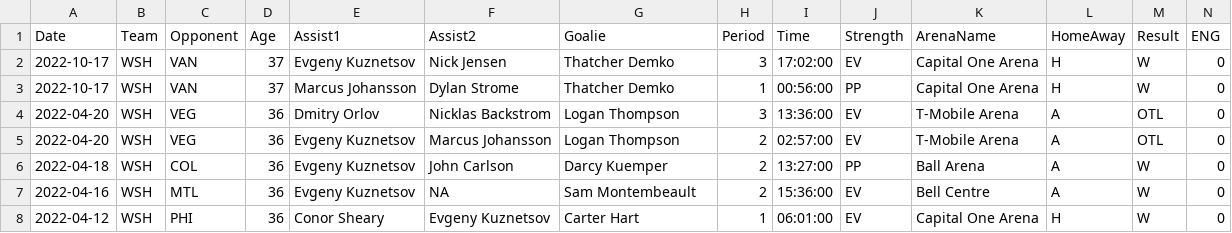
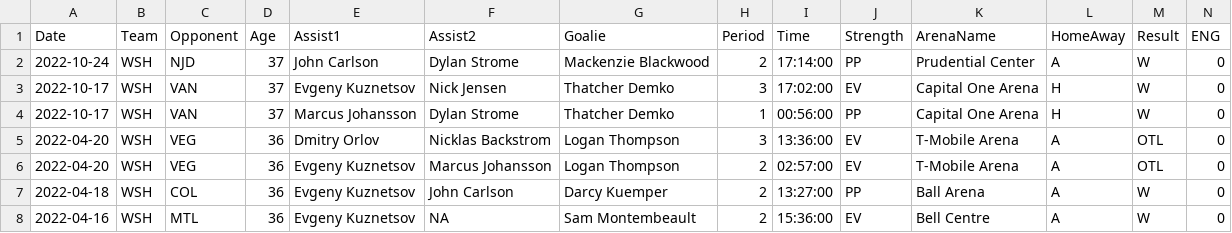
Before and after one commit to jeffreyz374/Ovi-Gretzky-Comparison-Project, a CSV file: Data/ovi-data.csv, drawn as a sheet; only a part is shown; the shorter side is filled out with more unchanged rows; rows hold the shown columns only; the diff names each change by its address in the sheet, - before the commit and + after, or states it on an @@ line.

```diff
--- a/Data/ovi-data.csv
+++ b/Data/ovi-data.csv
+row 2: 2022-10-24 | WSH | NJD | 37 | John Carlson | Dylan Strome | Mackenzie Blackwood | 2 | 17:14:00 | PP | Prudential Center | A | W | 0
```
Also changed, not shown: Data/ovi-potential-games.csv.
